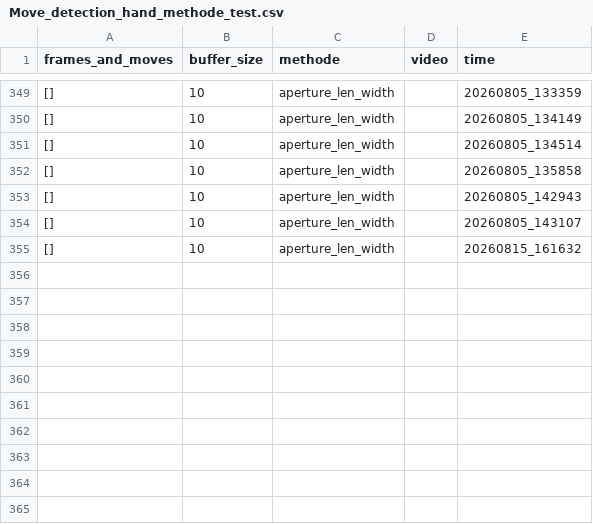
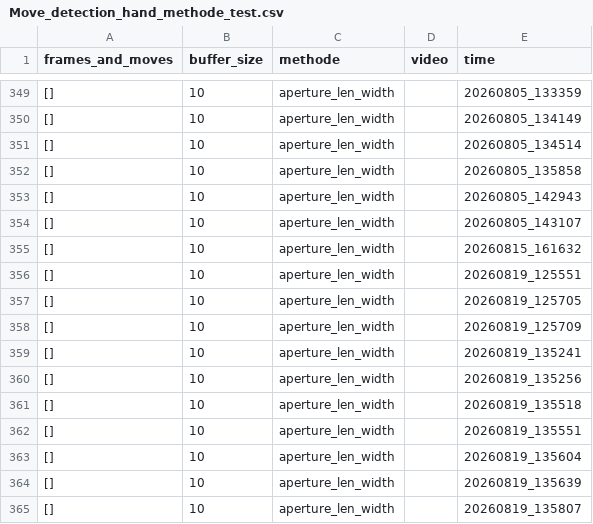
Before and after one commit to Eulelarve/Masterarbeit, a CSV file: python-code/Move_detection_hand_methode_test.csv, drawn as a sheet; only a part is shown, gaps mark what is left out.

```diff
--- a/python-code/Move_detection_hand_methode_test.csv
+++ b/python-code/Move_detection_hand_methode_test.csv
@@ -355 +355,11 @@ frames_and_moves,buffer_size,methode,video,time
 [],10,aperture_len_width,,20260815_161632
+[],10,aperture_len_width,,20260819_125551
+[],10,aperture_len_width,,20260819_125705
+[],10,aperture_len_width,,20260819_125709
+[],10,aperture_len_width,,20260819_135241
+[],10,aperture_len_width,,20260819_135256
+[],10,aperture_len_width,,20260819_135518
+[],10,aperture_len_width,,20260819_135551
+[],10,aperture_len_width,,20260819_135604
+[],10,aperture_len_width,,20260819_135639
+[],10,aperture_len_width,,20260819_135807
```
Also changed, not shown: python-code/HAND_detektionmethod_TEST.csv, 2 other files.
